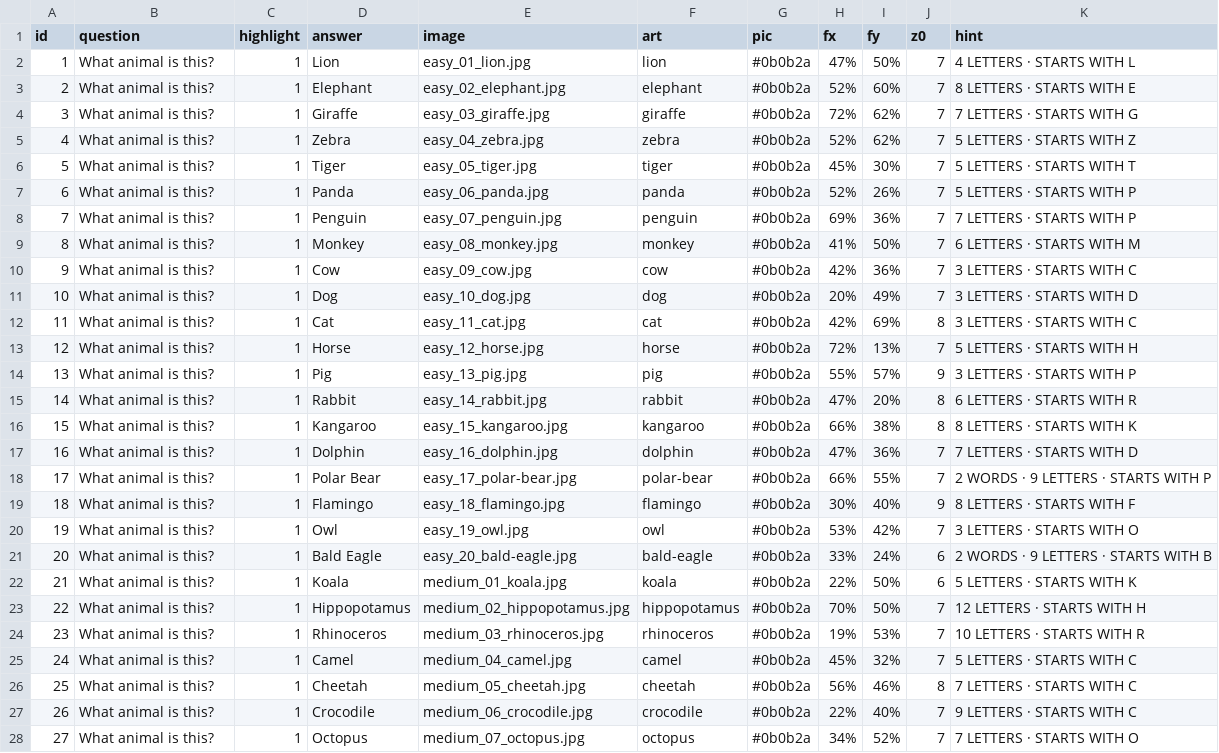
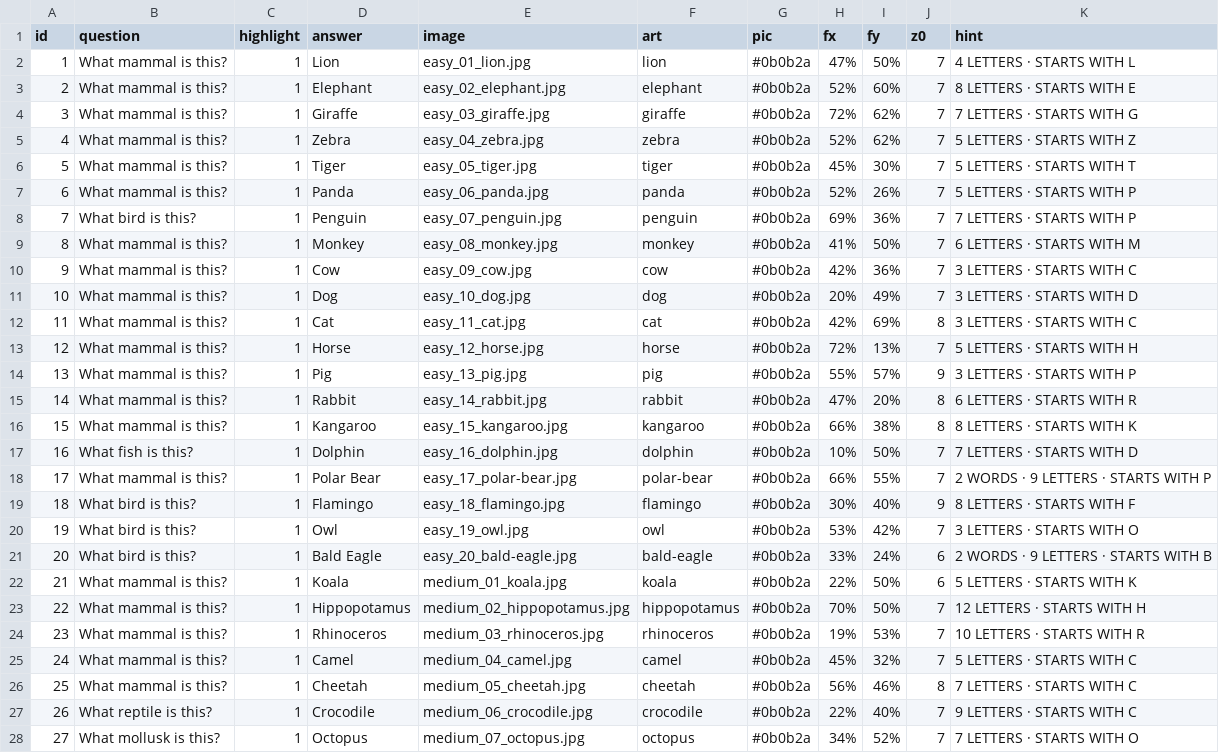
Before and after one commit to buildwith-manish/zoom-out, a CSV file: rounds.csv, drawn as a sheet; only a part is shown; the diff covers the shown part only.

Commit message:
Use category-specific questions + fix dolphin zoom focus point
Replace generic 'What animal is this?' with biologically correct category
prompts across all 50 rounds:

  - 'What mammal is this?'     x38  (lion, elephant, giraffe, zebra, tiger,
                                      panda, monkey, cow, dog, cat, horse,
                                      pig, rabbit, kangaroo, polar bear, koala,
                                      hippopotamus, rhinoceros, camel, cheetah,
                                      sloth, walrus, raccoon, bison, moose,
                                      skunk, armadillo, hedgehog, leopard,
                                      platypus, narwhal, sea otter, meerkat,
                                      lemur, red panda, manatee, porcupine,
                                      anteater)
  - 'What bird is this?'        x6  (penguin, flamingo, owl, bald eagle,
                                      toucan, puffin)
  - 'What fish is this?'        x2  (dolphin, seahorse)
                                      * dolphin per user instruction
                                        (biologically a mammal, but colloquially
                                        grouped with fish for this quiz)
  - 'What reptile is this?'     x2  (crocodile, chameleon)
  - 'What amphibian is this?'   x1  (axolotl)
  - 'What mollusk is this?'     x1  (octopus)

Also fix the dolphin zoom focus point: the previous focus (fx=47%, fy=36%)
landed on the middle of the dolphin's body. The dolphin's face/beak is at the
LEFT edge of the image, so the focus is now (fx=10%, fy=50%) — the camera now
starts on the face and zooms out to reveal the full body.

```diff
--- a/rounds.csv
+++ b/rounds.csv
@@ -1,28 +1,28 @@
 id,question,highlight,answer,image,art,pic,fx,fy,z0,hint
-1,What animal is this?,1,Lion,easy_01_lion.jpg,lion,#0b0b2a,47%,50%,7,4 LETTERS · STARTS WITH L
-2,What animal is this?,1,Elephant,easy_02_elephant.jpg,elephant,#0b0b2a,52%,60%,7,8 LETTERS · STARTS WITH E
-3,What animal is this?,1,Giraffe,easy_03_giraffe.jpg,giraffe,#0b0b2a,72%,62%,7,7 LETTERS · STARTS WITH G
-4,What animal is this?,1,Zebra,easy_04_zebra.jpg,zebra,#0b0b2a,52%,62%,7,5 LETTERS · STARTS WITH Z
-5,What animal is this?,1,Tiger,easy_05_tiger.jpg,tiger,#0b0b2a,45%,30%,7,5 LETTERS · STARTS WITH T
-6,What animal is this?,1,Panda,easy_06_panda.jpg,panda,#0b0b2a,52%,26%,7,5 LETTERS · STARTS WITH P
-7,What animal is this?,1,Penguin,easy_07_penguin.jpg,penguin,#0b0b2a,69%,36%,7,7 LETTERS · STARTS WITH P
-8,What animal is this?,1,Monkey,easy_08_monkey.jpg,monkey,#0b0b2a,41%,50%,7,6 LETTERS · STARTS WITH M
-9,What animal is this?,1,Cow,easy_09_cow.jpg,cow,#0b0b2a,42%,36%,7,3 LETTERS · STARTS WITH C
-10,What animal is this?,1,Dog,easy_10_dog.jpg,dog,#0b0b2a,20%,49%,7,3 LETTERS · STARTS WITH D
-11,What animal is this?,1,Cat,easy_11_cat.jpg,cat,#0b0b2a,42%,69%,8,3 LETTERS · STARTS WITH C
-12,What animal is this?,1,Horse,easy_12_horse.jpg,horse,#0b0b2a,72%,13%,7,5 LETTERS · STARTS WITH H
-13,What animal is this?,1,Pig,easy_13_pig.jpg,pig,#0b0b2a,55%,57%,9,3 LETTERS · STARTS WITH P
-14,What animal is this?,1,Rabbit,easy_14_rabbit.jpg,rabbit,#0b0b2a,47%,20%,8,6 LETTERS · STARTS WITH R
-15,What animal is this?,1,Kangaroo,easy_15_kangaroo.jpg,kangaroo,#0b0b2a,66%,38%,8,8 LETTERS · STARTS WITH K
-16,What animal is this?,1,Dolphin,easy_16_dolphin.jpg,dolphin,#0b0b2a,47%,36%,7,7 LETTERS · STARTS WITH D
-17,What animal is this?,1,Polar Bear,easy_17_polar-bear.jpg,polar-bear,#0b0b2a,66%,55%,7,2 WORDS · 9 LETTERS · STARTS WITH P
-18,What animal is this?,1,Flamingo,easy_18_flamingo.jpg,flamingo,#0b0b2a,30%,40%,9,8 LETTERS · STARTS WITH F
-19,What animal is this?,1,Owl,easy_19_owl.jpg,owl,#0b0b2a,53%,42%,7,3 LETTERS · STARTS WITH O
-20,What animal is this?,1,Bald Eagle,easy_20_bald-eagle.jpg,bald-eagle,#0b0b2a,33%,24%,6,2 WORDS · 9 LETTERS · STARTS WITH B
-21,What animal is this?,1,Koala,medium_01_koala.jpg,koala,#0b0b2a,22%,50%,6,5 LETTERS · STARTS WITH K
-22,What animal is this?,1,Hippopotamus,medium_02_hippopotamus.jpg,hippopotamus,#0b0b2a,70%,50%,7,12 LETTERS · STARTS WITH H
-23,What animal is this?,1,Rhinoceros,medium_03_rhinoceros.jpg,rhinoceros,#0b0b2a,19%,53%,7,10 LETTERS · STARTS WITH R
-24,What animal is this?,1,Camel,medium_04_camel.jpg,camel,#0b0b2a,45%,32%,7,5 LETTERS · STARTS WITH C
-25,What animal is this?,1,Cheetah,medium_05_cheetah.jpg,cheetah,#0b0b2a,56%,46%,8,7 LETTERS · STARTS WITH C
-26,What animal is this?,1,Crocodile,medium_06_crocodile.jpg,crocodile,#0b0b2a,22%,40%,7,9 LETTERS · STARTS WITH C
-27,What animal is this?,1,Octopus,medium_07_octopus.jpg,octopus,#0b0b2a,34%,52%,7,7 LETTERS · STARTS WITH O
+1,What mammal is this?,1,Lion,easy_01_lion.jpg,lion,#0b0b2a,47%,50%,7,4 LETTERS · STARTS WITH L
+2,What mammal is this?,1,Elephant,easy_02_elephant.jpg,elephant,#0b0b2a,52%,60%,7,8 LETTERS · STARTS WITH E
+3,What mammal is this?,1,Giraffe,easy_03_giraffe.jpg,giraffe,#0b0b2a,72%,62%,7,7 LETTERS · STARTS WITH G
+4,What mammal is this?,1,Zebra,easy_04_zebra.jpg,zebra,#0b0b2a,52%,62%,7,5 LETTERS · STARTS WITH Z
+5,What mammal is this?,1,Tiger,easy_05_tiger.jpg,tiger,#0b0b2a,45%,30%,7,5 LETTERS · STARTS WITH T
+6,What mammal is this?,1,Panda,easy_06_panda.jpg,panda,#0b0b2a,52%,26%,7,5 LETTERS · STARTS WITH P
+7,What bird is this?,1,Penguin,easy_07_penguin.jpg,penguin,#0b0b2a,69%,36%,7,7 LETTERS · STARTS WITH P
+8,What mammal is this?,1,Monkey,easy_08_monkey.jpg,monkey,#0b0b2a,41%,50%,7,6 LETTERS · STARTS WITH M
+9,What mammal is this?,1,Cow,easy_09_cow.jpg,cow,#0b0b2a,42%,36%,7,3 LETTERS · STARTS WITH C
+10,What mammal is this?,1,Dog,easy_10_dog.jpg,dog,#0b0b2a,20%,49%,7,3 LETTERS · STARTS WITH D
+11,What mammal is this?,1,Cat,easy_11_cat.jpg,cat,#0b0b2a,42%,69%,8,3 LETTERS · STARTS WITH C
+12,What mammal is this?,1,Horse,easy_12_horse.jpg,horse,#0b0b2a,72%,13%,7,5 LETTERS · STARTS WITH H
+13,What mammal is this?,1,Pig,easy_13_pig.jpg,pig,#0b0b2a,55%,57%,9,3 LETTERS · STARTS WITH P
+14,What mammal is this?,1,Rabbit,easy_14_rabbit.jpg,rabbit,#0b0b2a,47%,20%,8,6 LETTERS · STARTS WITH R
+15,What mammal is this?,1,Kangaroo,easy_15_kangaroo.jpg,kangaroo,#0b0b2a,66%,38%,8,8 LETTERS · STARTS WITH K
+16,What fish is this?,1,Dolphin,easy_16_dolphin.jpg,dolphin,#0b0b2a,10%,50%,7,7 LETTERS · STARTS WITH D
+17,What mammal is this?,1,Polar Bear,easy_17_polar-bear.jpg,polar-bear,#0b0b2a,66%,55%,7,2 WORDS · 9 LETTERS · STARTS WITH P
+18,What bird is this?,1,Flamingo,easy_18_flamingo.jpg,flamingo,#0b0b2a,30%,40%,9,8 LETTERS · STARTS WITH F
+19,What bird is this?,1,Owl,easy_19_owl.jpg,owl,#0b0b2a,53%,42%,7,3 LETTERS · STARTS WITH O
+20,What bird is this?,1,Bald Eagle,easy_20_bald-eagle.jpg,bald-eagle,#0b0b2a,33%,24%,6,2 WORDS · 9 LETTERS · STARTS WITH B
+21,What mammal is this?,1,Koala,medium_01_koala.jpg,koala,#0b0b2a,22%,50%,6,5 LETTERS · STARTS WITH K
+22,What mammal is this?,1,Hippopotamus,medium_02_hippopotamus.jpg,hippopotamus,#0b0b2a,70%,50%,7,12 LETTERS · STARTS WITH H
+23,What mammal is this?,1,Rhinoceros,medium_03_rhinoceros.jpg,rhinoceros,#0b0b2a,19%,53%,7,10 LETTERS · STARTS WITH R
+24,What mammal is this?,1,Camel,medium_04_camel.jpg,camel,#0b0b2a,45%,32%,7,5 LETTERS · STARTS WITH C
+25,What mammal is this?,1,Cheetah,medium_05_cheetah.jpg,cheetah,#0b0b2a,56%,46%,8,7 LETTERS · STARTS WITH C
+26,What reptile is this?,1,Crocodile,medium_06_crocodile.jpg,crocodile,#0b0b2a,22%,40%,7,9 LETTERS · STARTS WITH C
+27,What mollusk is this?,1,Octopus,medium_07_octopus.jpg,octopus,#0b0b2a,34%,52%,7,7 LETTERS · STARTS WITH O
```
Also changed, not shown: 23 edited cells elsewhere in this file, 1 other file.
